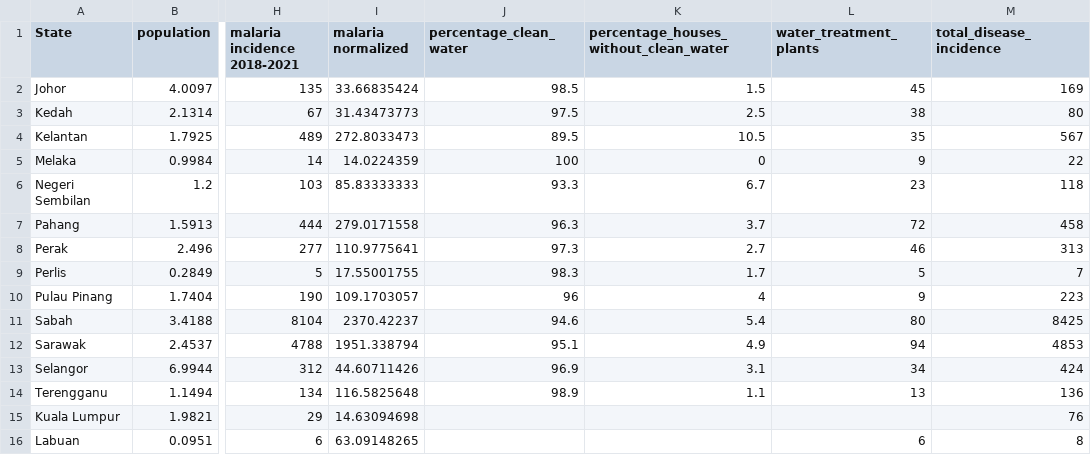
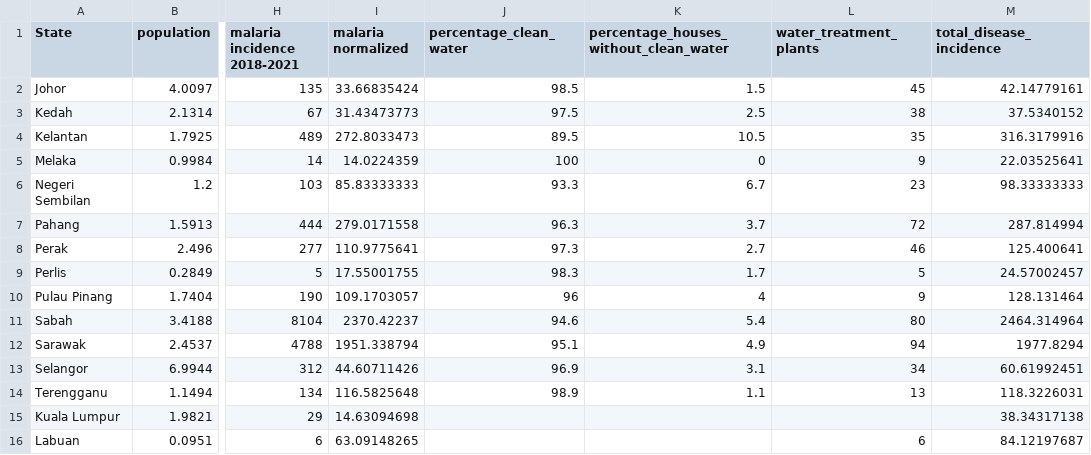
Before and after one commit to AliciaChongPQ/FIT3179, a CSV file: diseases_per_100000.csv, drawn as a sheet; only a part is shown, gaps mark what is left out; the diff names each change by its address in the sheet, - before the commit and + after, or states it on an @@ line.

```diff
--- a/diseases_per_100000.csv
+++ b/diseases_per_100000.csv
-M2 (total_disease_incidence): 169
+M2 (total_disease_incidence): 42.14779161
-M3 (total_disease_incidence): 80
+M3 (total_disease_incidence): 37.5340152
-M4 (total_disease_incidence): 567
+M4 (total_disease_incidence): 316.3179916
-M5 (total_disease_incidence): 22
+M5 (total_disease_incidence): 22.03525641
-M6 (total_disease_incidence): 118
+M6 (total_disease_incidence): 98.33333333
-M7 (total_disease_incidence): 458
+M7 (total_disease_incidence): 287.814994
-M8 (total_disease_incidence): 313
+M8 (total_disease_incidence): 125.400641
-M9 (total_disease_incidence): 7
+M9 (total_disease_incidence): 24.57002457
-M10 (total_disease_incidence): 223
+M10 (total_disease_incidence): 128.131464
-M11 (total_disease_incidence): 8425
+M11 (total_disease_incidence): 2464.314964
-M12 (total_disease_incidence): 4853
+M12 (total_disease_incidence): 1977.8294
-M13 (total_disease_incidence): 424
+M13 (total_disease_incidence): 60.61992451
-M14 (total_disease_incidence): 136
+M14 (total_disease_incidence): 118.3226031
-M15 (total_disease_incidence): 76
+M15 (total_disease_incidence): 38.34317138
-M16 (total_disease_incidence): 8
+M16 (total_disease_incidence): 84.12197687
```
Also changed, not shown: 1 other file.
